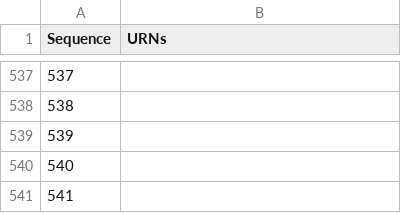
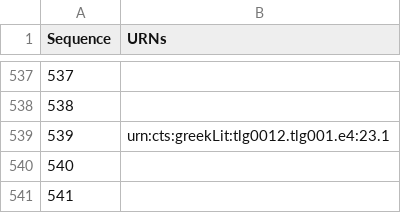
Before and after one commit to hmteditors/furman_OmegaOneTwelve, a CSV file: Elias/Paragraph List.csv, drawn as a sheet; only a part is shown, gaps mark what is left out.

Commit message:
Update Paragraph List.csv

```diff
--- a/Elias/Paragraph List.csv
+++ b/Elias/Paragraph List.csv
@@ -538,3 +538,3 @@ Sequence,URNs
 538,
-539,
+539,urn:cts:greekLit:tlg0012.tlg001.e4:23.1
 540,
```
